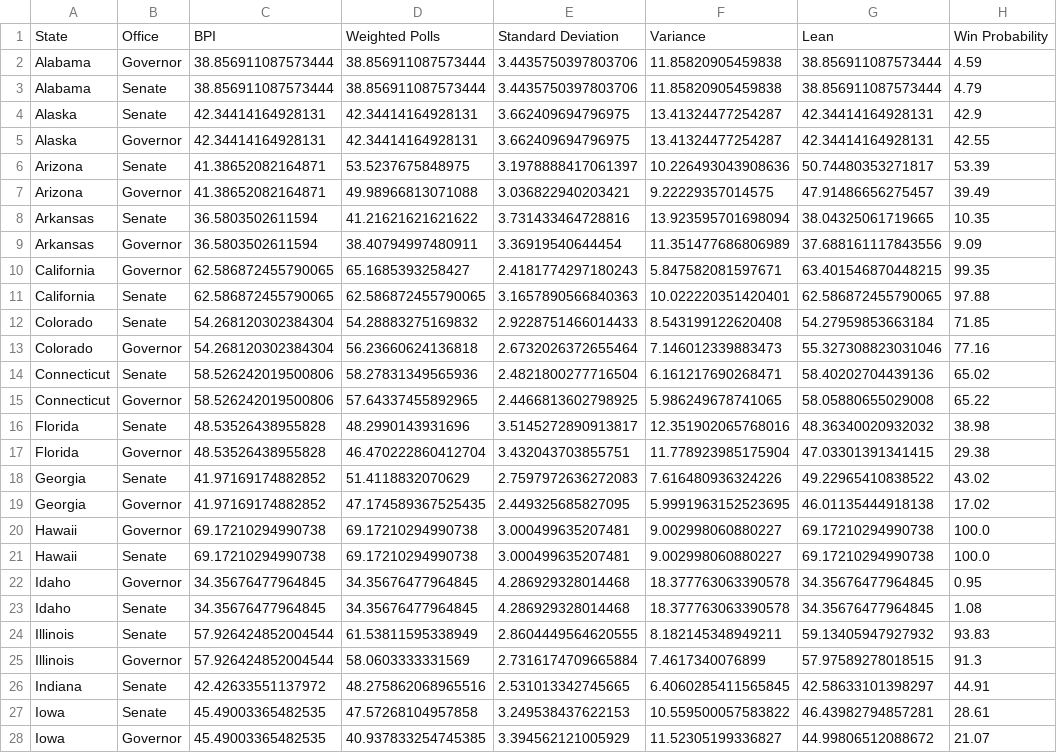
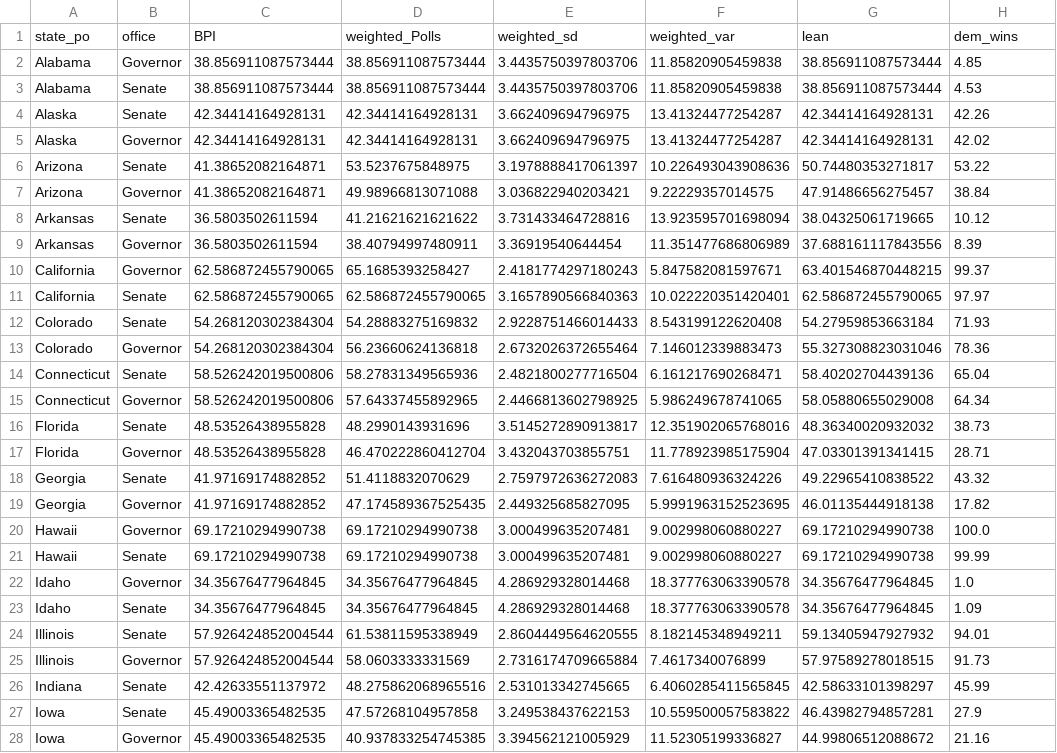
Before and after one commit to polistat/results-2022, a CSV file: averaged-polls/2022-10-07.csv, drawn as a sheet; only a part is shown; removed rows and columns are numbered as before the commit, all else as after; the diff covers the shown part only; the diff names each change by its address in the sheet, - before the commit and + after, or states it on an @@ line.

Commit message:
Update 2022-10-07.csv

```diff
--- a/averaged-polls/2022-10-07.csv
+++ b/averaged-polls/2022-10-07.csv
-row 1: State | Office | BPI | Weighted Polls | Standard Deviation | Variance | Lean | Win Probability
+row 1: state_po | office | BPI | weighted_Polls | weighted_sd | weighted_var | lean | dem_wins
-H2: 4.59
+H2: 4.85
-H3: 4.79
+H3: 4.53
-H4: 42.9
+H4: 42.26
-H5: 42.55
+H5: 42.02
-H6: 53.39
+H6: 53.22
-H7: 39.49
+H7: 38.84
-H8: 10.35
+H8: 10.12
-H9: 9.09
+H9: 8.39
-H10: 99.35
+H10: 99.37
-H11: 97.88
+H11: 97.97
-H12: 71.85
+H12: 71.93
-H13: 77.16
+H13: 78.36
-H14: 65.02
+H14: 65.04
-H15: 65.22
+H15: 64.34
-H16: 38.98
+H16: 38.73
-H17: 29.38
+H17: 28.71
-H18: 43.02
+H18: 43.32
-H19: 17.02
+H19: 17.82
-H21: 100.0
+H21: 99.99
-H22: 0.95
+H22: 1.0
-H23: 1.08
+H23: 1.09
-H24: 93.83
+H24: 94.01
-H25: 91.3
+H25: 91.73
-H26: 44.91
+H26: 45.99
-H27: 28.61
+H27: 27.9
-H28: 21.07
+H28: 21.16
```
Also changed, not shown: 43 edited cells elsewhere in this file.
